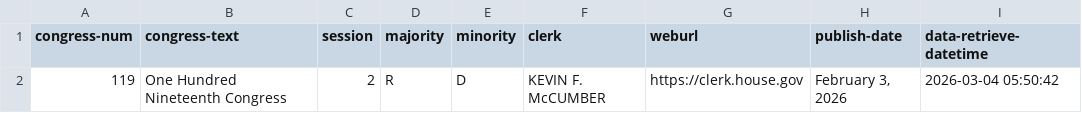
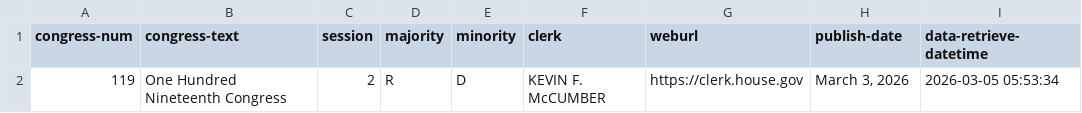
Before and after one commit to chadday/congress, a CSV file: house/metadata.csv, drawn as a sheet.

```diff
--- a/house/metadata.csv
+++ b/house/metadata.csv
@@ -1,2 +1,2 @@
 congress-num,congress-text,session,majority,minority,clerk,weburl,publish-date,data-retrieve-datetime
-119,One Hundred Nineteenth Congress,2,R,D,KEVIN F. McCUMBER,https://clerk.house.gov,"February 3, 2026",2026-03-04 05:50:42
+119,One Hundred Nineteenth Congress,2,R,D,KEVIN F. McCUMBER,https://clerk.house.gov,"March 3, 2026",2026-03-05 05:53:34
```
Also changed, not shown: house/house_com_assignments.csv, house/house_sub_coms.csv, 2 other files.
